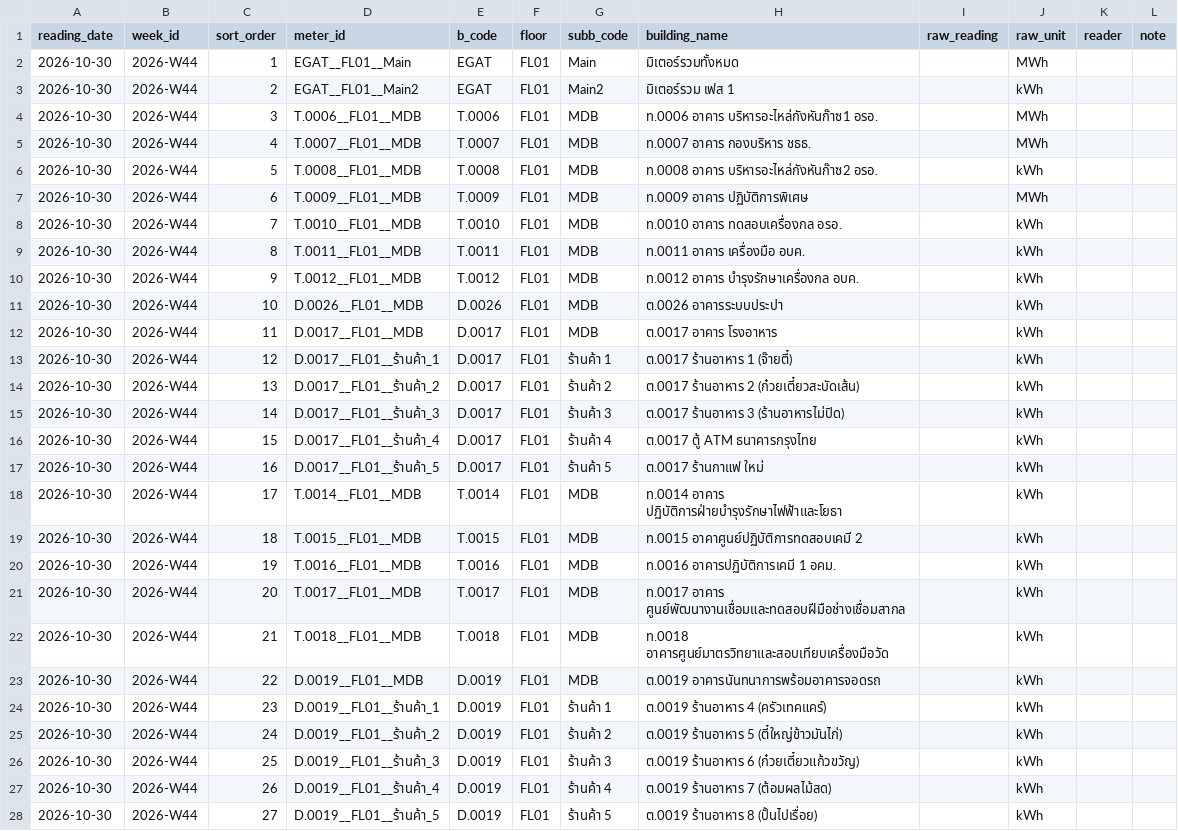
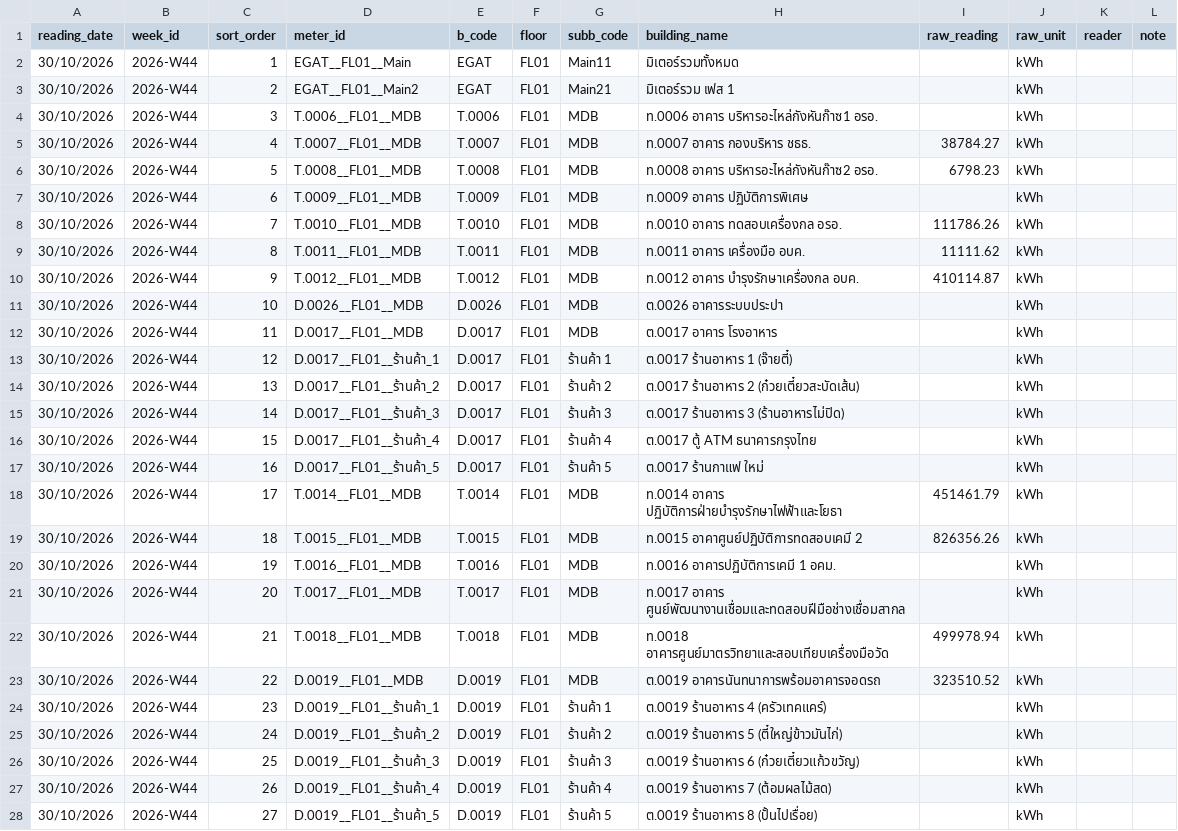
Before and after one commit to maleeart/Energy-Dashboard, a CSV file: forms/2026-W44.csv, drawn as a sheet; only a part is shown; the diff covers the shown part only.

Commit message:
Update 2026-W44.csv via meter form

```diff
--- a/forms/2026-W44.csv
+++ b/forms/2026-W44.csv
@@ -1,28 +1,28 @@
 reading_date,week_id,sort_order,meter_id,b_code,floor,subb_code,building_name,raw_reading,raw_unit,reader,note
-2026-10-30,2026-W44,1,EGAT__FL01__Main,EGAT,FL01,Main,มิเตอร์รวมทั้งหมด,,MWh,,
-2026-10-30,2026-W44,2,EGAT__FL01__Main2,EGAT,FL01,Main2,มิเตอร์รวม เฟส 1,,kWh,,
-2026-10-30,2026-W44,3,T.0006__FL01__MDB,T.0006,FL01,MDB,ท.0006 อาคาร บริหารอะไหล่กังหันก๊าซ1 อรอ.,,MWh,,
-2026-10-30,2026-W44,4,T.0007__FL01__MDB,T.0007,FL01,MDB,ท.0007 อาคาร กองบริหาร ชธธ.,,MWh,,
-2026-10-30,2026-W44,5,T.0008__FL01__MDB,T.0008,FL01,MDB,ท.0008 อาคาร บริหารอะไหล่กังหันก๊าซ2 อรอ.,,kWh,,
-2026-10-30,2026-W44,6,T.0009__FL01__MDB,T.0009,FL01,MDB,ท.0009 อาคาร ปฏิบัติการพิเศษ,,MWh,,
-2026-10-30,2026-W44,7,T.0010__FL01__MDB,T.0010,FL01,MDB,ท.0010 อาคาร ทดสอบเครื่องกล อรอ.,,kWh,,
-2026-10-30,2026-W44,8,T.0011__FL01__MDB,T.0011,FL01,MDB,ท.0011 อาคาร เครื่องมือ อบค.,,kWh,,
-2026-10-30,2026-W44,9,T.0012__FL01__MDB,T.0012,FL01,MDB,ท.0012 อาคาร บำรุงรักษาเครื่องกล อบค.,,kWh,,
-2026-10-30,2026-W44,10,D.0026__FL01__MDB,D.0026,FL01,MDB,ต.0026 อาคารระบบประปา,,kWh,,
-2026-10-30,2026-W44,11,D.0017__FL01__MDB,D.0017,FL01,MDB,ต.0017 อาคาร โรงอาหาร,,kWh,,
-2026-10-30,2026-W44,12,D.0017__FL01__ร้านค้า_1,D.0017,FL01,ร้านค้า 1,ต.0017 ร้านอาหาร 1 (จ๊ายตี๋),,kWh,,
-2026-10-30,2026-W44,13,D.0017__FL01__ร้านค้า_2,D.0017,FL01,ร้านค้า 2,ต.0017 ร้านอาหาร 2 (ก๋วยเตี๋ยวสะบัดเส้น),,kWh,,
-2026-10-30,2026-W44,14,D.0017__FL01__ร้านค้า_3,D.0017,FL01,ร้านค้า 3,ต.0017 ร้านอาหาร 3 (ร้านอาหารไม่ปิด),,kWh,,
-2026-10-30,2026-W44,15,D.0017__FL01__ร้านค้า_4,D.0017,FL01,ร้านค้า 4,ต.0017 ตู้ ATM ธนาคารกรุงไทย,,kWh,,
-2026-10-30,2026-W44,16,D.0017__FL01__ร้านค้า_5,D.0017,FL01,ร้านค้า 5,ต.0017 ร้านกาแฟ ใหม่,,kWh,,
-2026-10-30,2026-W44,17,T.0014__FL01__MDB,T.0014,FL01,MDB,ท.0014 อาคาร ปฏิบัติการฝ่ายบำรุงรักษาไฟฟ้าและโยธา,,kWh,,
-2026-10-30,2026-W44,18,T.0015__FL01__MDB,T.0015,FL01,MDB,ท.0015 อาคาศูนย์ปฏิบัติการทดสอบเคมี 2,,kWh,,
-2026-10-30,2026-W44,19,T.0016__FL01__MDB,T.0016,FL01,MDB,ท.0016 อาคารปฏิบัติการเคมี 1 อคม.,,kWh,,
-2026-10-30,2026-W44,20,T.0017__FL01__MDB,T.0017,FL01,MDB,ท.0017 อาคาร ศูนย์พัฒนางานเชื่อมและทดสอบฝีมือช่างเชื่อมสากล,,kWh,,
-2026-10-30,2026-W44,21,T.0018__FL01__MDB,T.0018,FL01,MDB,ท.0018 อาคารศูนย์มาตรวิทยาและสอบเทียบเครื่องมือวัด,,kWh,,
-2026-10-30,2026-W44,22,D.0019__FL01__MDB,D.0019,FL01,MDB,ต.0019 อาคารนันทนาการพร้อมอาคารจอดรถ,,kWh,,
-2026-10-30,2026-W44,23,D.0019__FL01__ร้านค้า_1,D.0019,FL01,ร้านค้า 1,ต.0019 ร้านอาหาร 4 (ครัวเทคแคร์),,kWh,,
-2026-10-30,2026-W44,24,D.0019__FL01__ร้านค้า_2,D.0019,FL01,ร้านค้า 2,ต.0019 ร้านอาหาร 5 (ตี๋ใหญ่ข้าวมันไก่),,kWh,,
-2026-10-30,2026-W44,25,D.0019__FL01__ร้านค้า_3,D.0019,FL01,ร้านค้า 3,ต.0019 ร้านอาหาร 6 (ก๋วยเตี๋ยวแก้วขวัญ),,kWh,,
-2026-10-30,2026-W44,26,D.0019__FL01__ร้านค้า_4,D.0019,FL01,ร้านค้า 4,ต.0019 ร้านอาหาร 7 (ต้อมผลไม้สด),,kWh,,
-2026-10-30,2026-W44,27,D.0019__FL01__ร้านค้า_5,D.0019,FL01,ร้านค้า 5,ต.0019 ร้านอาหาร 8 (ปั้นไปเรื่อย),,kWh,,
+30/10/2026,2026-W44,1,EGAT__FL01__Main,EGAT,FL01,Main11,มิเตอร์รวมทั้งหมด,,kWh,,
+30/10/2026,2026-W44,2,EGAT__FL01__Main2,EGAT,FL01,Main21,มิเตอร์รวม เฟส 1,,kWh,,
+30/10/2026,2026-W44,3,T.0006__FL01__MDB,T.0006,FL01,MDB,ท.0006 อาคาร บริหารอะไหล่กังหันก๊าซ1 อรอ.,,kWh,,
+30/10/2026,2026-W44,4,T.0007__FL01__MDB,T.0007,FL01,MDB,ท.0007 อาคาร กองบริหาร ชธธ.,38784.27,kWh,,
+30/10/2026,2026-W44,5,T.0008__FL01__MDB,T.0008,FL01,MDB,ท.0008 อาคาร บริหารอะไหล่กังหันก๊าซ2 อรอ.,6798.23,kWh,,
+30/10/2026,2026-W44,6,T.0009__FL01__MDB,T.0009,FL01,MDB,ท.0009 อาคาร ปฏิบัติการพิเศษ,,kWh,,
+30/10/2026,2026-W44,7,T.0010__FL01__MDB,T.0010,FL01,MDB,ท.0010 อาคาร ทดสอบเครื่องกล อรอ.,111786.26,kWh,,
+30/10/2026,2026-W44,8,T.0011__FL01__MDB,T.0011,FL01,MDB,ท.0011 อาคาร เครื่องมือ อบค.,11111.62,kWh,,
+30/10/2026,2026-W44,9,T.0012__FL01__MDB,T.0012,FL01,MDB,ท.0012 อาคาร บำรุงรักษาเครื่องกล อบค.,410114.87,kWh,,
+30/10/2026,2026-W44,10,D.0026__FL01__MDB,D.0026,FL01,MDB,ต.0026 อาคารระบบประปา,,kWh,,
+30/10/2026,2026-W44,11,D.0017__FL01__MDB,D.0017,FL01,MDB,ต.0017 อาคาร โรงอาหาร,,kWh,,
+30/10/2026,2026-W44,12,D.0017__FL01__ร้านค้า_1,D.0017,FL01,ร้านค้า 1,ต.0017 ร้านอาหาร 1 (จ๊ายตี๋),,kWh,,
+30/10/2026,2026-W44,13,D.0017__FL01__ร้านค้า_2,D.0017,FL01,ร้านค้า 2,ต.0017 ร้านอาหาร 2 (ก๋วยเตี๋ยวสะบัดเส้น),,kWh,,
+30/10/2026,2026-W44,14,D.0017__FL01__ร้านค้า_3,D.0017,FL01,ร้านค้า 3,ต.0017 ร้านอาหาร 3 (ร้านอาหารไม่ปิด),,kWh,,
+30/10/2026,2026-W44,15,D.0017__FL01__ร้านค้า_4,D.0017,FL01,ร้านค้า 4,ต.0017 ตู้ ATM ธนาคารกรุงไทย,,kWh,,
+30/10/2026,2026-W44,16,D.0017__FL01__ร้านค้า_5,D.0017,FL01,ร้านค้า 5,ต.0017 ร้านกาแฟ ใหม่,,kWh,,
+30/10/2026,2026-W44,17,T.0014__FL01__MDB,T.0014,FL01,MDB,ท.0014 อาคาร ปฏิบัติการฝ่ายบำรุงรักษาไฟฟ้าและโยธา,451461.79,kWh,,
+30/10/2026,2026-W44,18,T.0015__FL01__MDB,T.0015,FL01,MDB,ท.0015 อาคาศูนย์ปฏิบัติการทดสอบเคมี 2,826356.26,kWh,,
+30/10/2026,2026-W44,19,T.0016__FL01__MDB,T.0016,FL01,MDB,ท.0016 อาคารปฏิบัติการเคมี 1 อคม.,,kWh,,
+30/10/2026,2026-W44,20,T.0017__FL01__MDB,T.0017,FL01,MDB,ท.0017 อาคาร ศูนย์พัฒนางานเชื่อมและทดสอบฝีมือช่างเชื่อมสากล,,kWh,,
+30/10/2026,2026-W44,21,T.0018__FL01__MDB,T.0018,FL01,MDB,ท.0018 อาคารศูนย์มาตรวิทยาและสอบเทียบเครื่องมือวัด,499978.94,kWh,,
+30/10/2026,2026-W44,22,D.0019__FL01__MDB,D.0019,FL01,MDB,ต.0019 อาคารนันทนาการพร้อมอาคารจอดรถ,323510.52,kWh,,
+30/10/2026,2026-W44,23,D.0019__FL01__ร้านค้า_1,D.0019,FL01,ร้านค้า 1,ต.0019 ร้านอาหาร 4 (ครัวเทคแคร์),,kWh,,
+30/10/2026,2026-W44,24,D.0019__FL01__ร้านค้า_2,D.0019,FL01,ร้านค้า 2,ต.0019 ร้านอาหาร 5 (ตี๋ใหญ่ข้าวมันไก่),,kWh,,
+30/10/2026,2026-W44,25,D.0019__FL01__ร้านค้า_3,D.0019,FL01,ร้านค้า 3,ต.0019 ร้านอาหาร 6 (ก๋วยเตี๋ยวแก้วขวัญ),,kWh,,
+30/10/2026,2026-W44,26,D.0019__FL01__ร้านค้า_4,D.0019,FL01,ร้านค้า 4,ต.0019 ร้านอาหาร 7 (ต้อมผลไม้สด),,kWh,,
+30/10/2026,2026-W44,27,D.0019__FL01__ร้านค้า_5,D.0019,FL01,ร้านค้า 5,ต.0019 ร้านอาหาร 8 (ปั้นไปเรื่อย),,kWh,,
```
Also changed, not shown: 127 edited cells elsewhere in this file.
